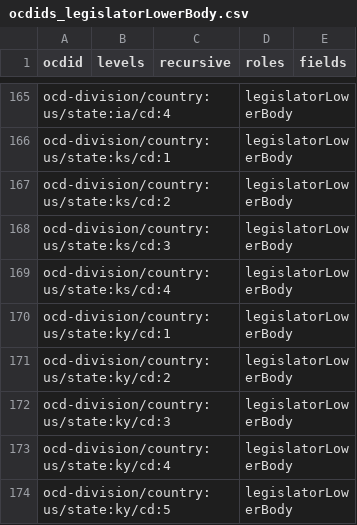
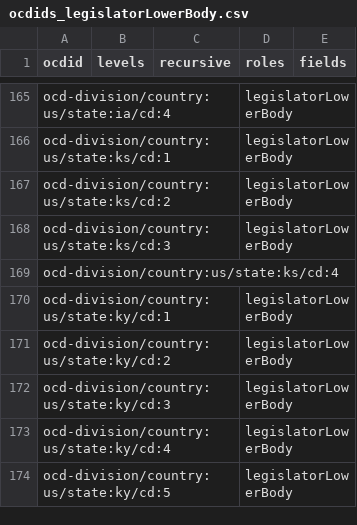
Before and after one commit to j-ro/congress-forms-data, a CSV file: ocdids_legislatorLowerBody.csv, drawn as a sheet; only a part is shown, gaps mark what is left out.

Commit message:
update

```diff
--- a/ocdids_legislatorLowerBody.csv
+++ b/ocdids_legislatorLowerBody.csv
@@ -168,3 +168,3 @@ ocd-division/country:us/state:ks/cd:2,,,legislatorLowerBody,
 ocd-division/country:us/state:ks/cd:3,,,legislatorLowerBody,
-ocd-division/country:us/state:ks/cd:4,,,legislatorLowerBody,
+ocd-division/country:us/state:ks/cd:4,,,,
 ocd-division/country:us/state:ky/cd:1,,,legislatorLowerBody,
```
